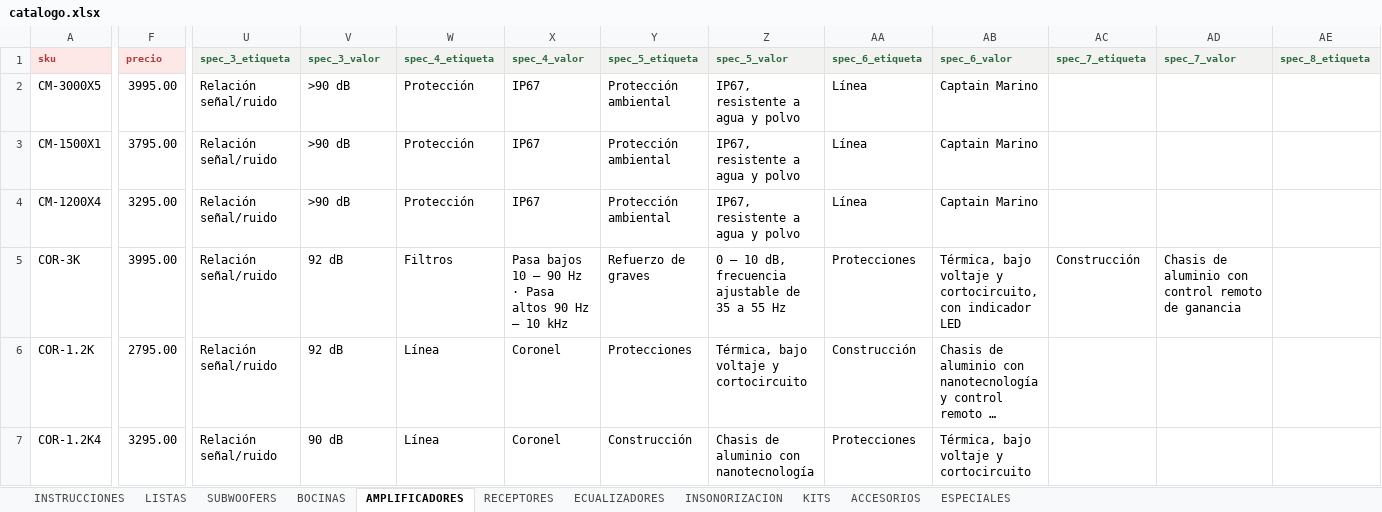
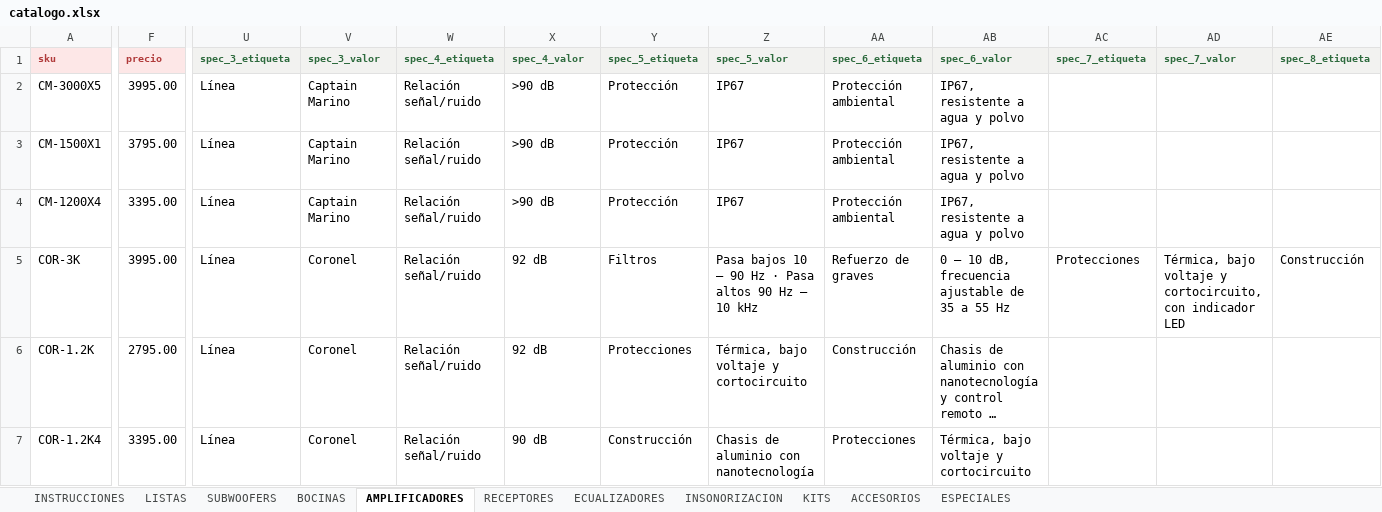
Before and after one commit to B4rr13nt0s/sonoro, an Excel workbook: data/source/catalogo.xlsx, sheet AMPLIFICADORES, drawn as a sheet; only a part is shown, gaps mark what is left out; long unchanged cells end in …; values as stored, in another font and other column widths than the file's, no borders; charts and pictures and conditional formats not drawn; the diff covers the shown part only; the diff names each change by its address in the sheet, - before the commit and + after, or states it on an @@ line.

```diff
--- a/data/source/catalogo.xlsx (sheet AMPLIFICADORES)
+++ b/data/source/catalogo.xlsx (sheet AMPLIFICADORES)
-U2:U7 (spec_3_etiqueta): Relación señal/ruido
+U2:U7 (spec_3_etiqueta): Línea
-V2:V4 (spec_3_valor): >90 dB
+V2:V4 (spec_3_valor): Captain Marino
-W2:W4 (spec_4_etiqueta): Protección
+W2:W4 (spec_4_etiqueta): Relación señal/ruido
-X2:X4 (spec_4_valor): IP67
+X2:X4 (spec_4_valor): >90 dB
-Y2:Y4 (spec_5_etiqueta): Protección ambiental
+Y2:Y4 (spec_5_etiqueta): Protección
-Z2:Z4 (spec_5_valor): IP67, resistente a agua y polvo
+Z2:Z4 (spec_5_valor): IP67
-AA2:AA4 (spec_6_etiqueta): Línea
+AA2:AA4 (spec_6_etiqueta): Protección ambiental
-AB2:AB4 (spec_6_valor): Captain Marino
+AB2:AB4 (spec_6_valor): IP67, resistente a agua y polvo
-F4 (precio): 3295.00
+F4 (precio): 3395.00
-V5:V6 (spec_3_valor): 92 dB
+V5:V6 (spec_3_valor): Coronel
-W5 (spec_4_etiqueta): Filtros
+W5 (spec_4_etiqueta): Relación señal/ruido
-X5 (spec_4_valor): Pasa bajos 10 – 90 Hz · Pasa altos 90 Hz – 10 kHz
+X5 (spec_4_valor): 92 dB
-Y5 (spec_5_etiqueta): Refuerzo de graves
+Y5 (spec_5_etiqueta): Filtros
-Z5 (spec_5_valor): 0 – 10 dB, frecuencia ajustable de 35 a 55 Hz
+Z5 (spec_5_valor): Pasa bajos 10 – 90 Hz · Pasa altos 90 Hz – 10 kHz
-AA5 (spec_6_etiqueta): Protecciones
+AA5 (spec_6_etiqueta): Refuerzo de graves
-AB5 (spec_6_valor): Térmica, bajo voltaje y cortocircuito, con indicador LED
+AB5 (spec_6_valor): 0 – 10 dB, frecuencia ajustable de 35 a 55 Hz
-AC5 (spec_7_etiqueta): Construcción
+AC5 (spec_7_etiqueta): Protecciones
-AD5 (spec_7_valor): Chasis de aluminio con control remoto de ganancia
+AD5 (spec_7_valor): Térmica, bajo voltaje y cortocircuito, con indicador LED
-AE5 (spec_8_etiqueta): (empty)
+AE5 (spec_8_etiqueta): Construcción
-W6:W7 (spec_4_etiqueta): Línea
+W6:W7 (spec_4_etiqueta): Relación señal/ruido
-X6 (spec_4_valor): Coronel
+X6 (spec_4_valor): 92 dB
-F7 (precio): 3295.00
+F7 (precio): 3395.00
-V7 (spec_3_valor): 90 dB
+V7 (spec_3_valor): Coronel
-X7 (spec_4_valor): Coronel
+X7 (spec_4_valor): 90 dB
```
Also changed, not shown: 428 edited cells and cell formats elsewhere in this sheet, sheet BOCINAS, sheet ACCESORIOS, sheet SUBWOOFERS, sheet ECUALIZADORES, sheet KITS, sheet ESPECIALES, 3 more sheets, charts or pictures, 5 other files.
